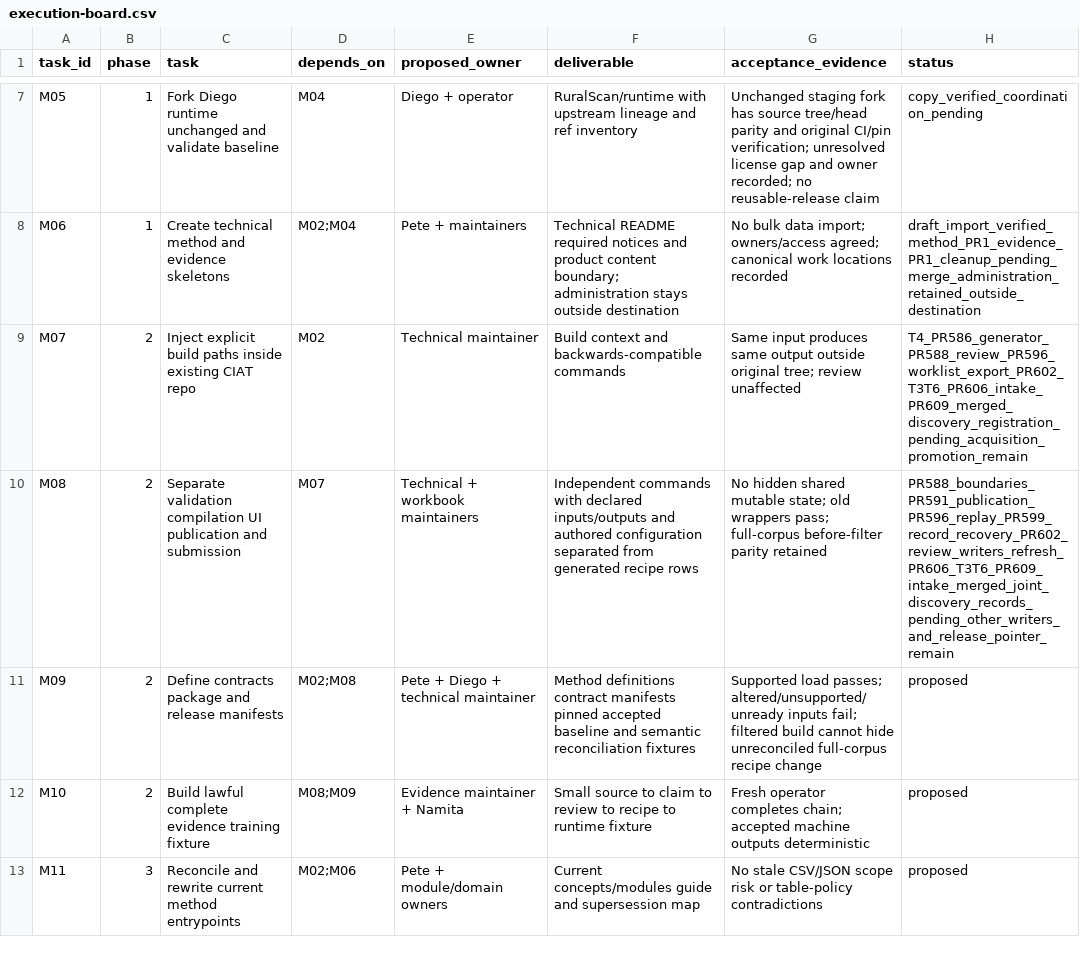
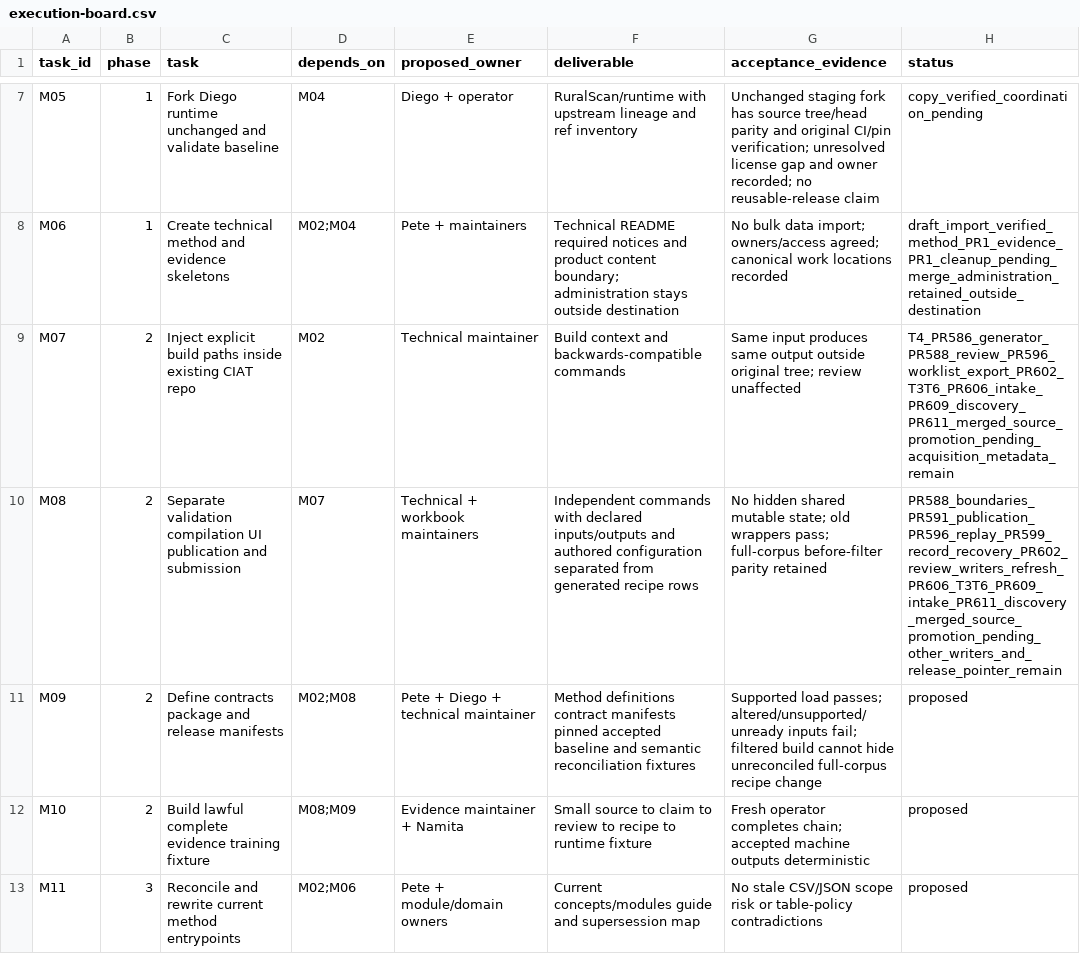
Before and after one commit to CIAT/nbs_ruralscan, a CSV file: methodology/migration/2026-11-05/execution-board.csv, drawn as a sheet; only a part is shown, gaps mark what is left out.

Commit message:
refactor: isolate source promotion writes (#614)

```diff
--- a/methodology/migration/2026-11-05/execution-board.csv
+++ b/methodology/migration/2026-11-05/execution-board.csv
@@ -8,4 +8,4 @@ M05,1,Fork Diego runtime unchanged and validate baseline,M04,Diego + operator,Ru
 M06,1,Create technical method and evidence skeletons,M02;M04,Pete + maintainers,Technical README required notices and product content boundary; administration stays outside destination,No bulk data import; owners/access agreed; canonical work locations recorded,draft_import_verified_method_PR1_evidence_PR1_cleanup_pending_merge_administration_retained_outside_destination
-M07,2,Inject explicit build paths inside existing CIAT repo,M02,Technical maintainer,Build context and backwards-compatible commands,Same input produces same output outside original tree; review unaffected,T4_PR586_generator_PR588_review_PR596_worklist_export_PR602_T3T6_PR606_intake_PR609_merged_discovery_registration_pending_acquisition_promotion_remain
-M08,2,Separate validation compilation UI publication and submission,M07,Technical + workbook maintainers,Independent commands with declared inputs/outputs and authored configuration separated from generated recipe rows,No hidden shared mutable state; old wrappers pass; full-corpus before-filter parity retained,PR588_boundaries_PR591_publication_PR596_replay_PR599_record_recovery_PR602_review_writers_refresh_PR606_T3T6_PR609_intake_merged_joint_discovery_records_pending_other_writers_and_release_pointer_remain
+M07,2,Inject explicit build paths inside existing CIAT repo,M02,Technical maintainer,Build context and backwards-compatible commands,Same input produces same output outside original tree; review unaffected,T4_PR586_generator_PR588_review_PR596_worklist_export_PR602_T3T6_PR606_intake_PR609_discovery_PR611_merged_source_promotion_pending_acquisition_metadata_remain
+M08,2,Separate validation compilation UI publication and submission,M07,Technical + workbook maintainers,Independent commands with declared inputs/outputs and authored configuration separated from generated recipe rows,No hidden shared mutable state; old wrappers pass; full-corpus before-filter parity retained,PR588_boundaries_PR591_publication_PR596_replay_PR599_record_recovery_PR602_review_writers_refresh_PR606_T3T6_PR609_intake_PR611_discovery_merged_source_promotion_pending_other_writers_and_release_pointer_remain
 M09,2,Define contracts package and release manifests,M02;M08,Pete + Diego + technical maintainer,Method definitions contract manifests pinned accepted baseline and semantic reconciliation fixtures,Supported load passes; altered/unsupported/unready inputs fail; filtered build cannot hide unreconciled full-corpus recipe change,proposed
```
Also changed, not shown: 7 other files.
